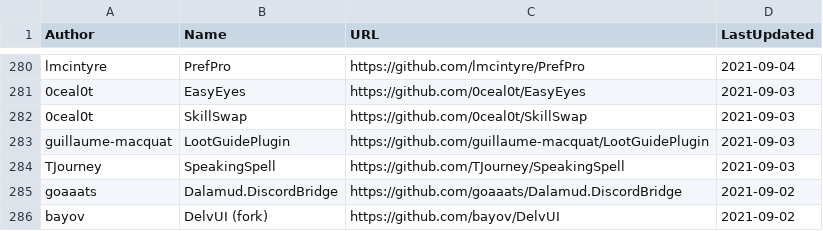
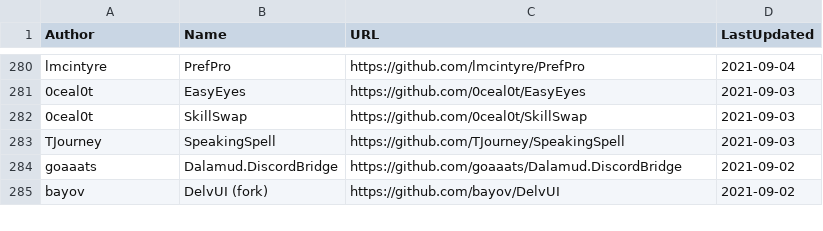
Before and after one commit to kalilistic/xivplugins, a CSV file: docs/_data/repos.csv, drawn as a sheet; only a part is shown, gaps mark what is left out.

```diff
--- a/docs/_data/repos.csv
+++ b/docs/_data/repos.csv
@@ -282,3 +282,2 @@ lmcintyre,PrefPro,https://github.com/lmcintyre/PrefPro,2021-09-04
 0ceal0t,SkillSwap,https://github.com/0ceal0t/SkillSwap,2021-09-03
-guillaume-macquat,LootGuidePlugin,https://github.com/guillaume-macquat/LootGuidePlugin,2021-09-03
 TJourney,SpeakingSpell,https://github.com/TJourney/SpeakingSpell,2021-09-03
```
